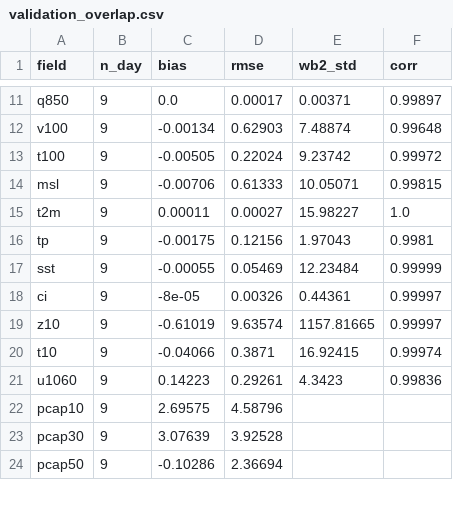
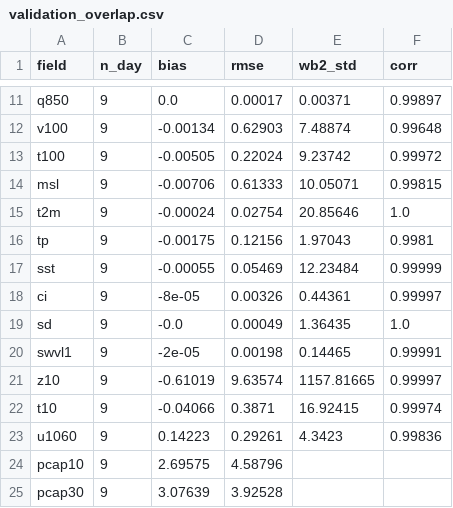
Before and after one commit to nalssi89/korea-climate-attribution, a CSV file: outputs/validation_overlap.csv, drawn as a sheet; only a part is shown, gaps mark what is left out; the shorter side is filled out with more unchanged rows.

```diff
--- a/outputs/validation_overlap.csv
+++ b/outputs/validation_overlap.csv
@@ -14,3 +14,3 @@ t100,9,-0.00505,0.22024,9.23742,0.99972
 msl,9,-0.00706,0.61333,10.05071,0.99815
-t2m,9,0.00011,0.00027,15.98227,1.0
+t2m,9,-0.00024,0.02754,20.85646,1.0
 tp,9,-0.00175,0.12156,1.97043,0.9981
@@ -18,2 +18,4 @@ sst,9,-0.00055,0.05469,12.23484,0.99999
 ci,9,-8e-05,0.00326,0.44361,0.99997
+sd,9,-0.0,0.00049,1.36435,1.0
+swvl1,9,-2e-05,0.00198,0.14465,0.99991
 z10,9,-0.61019,9.63574,1157.81665,0.99997
```
Also changed, not shown: outputs/composite_ssw.csv, outputs/oni_monthly.csv, 39 other files.
